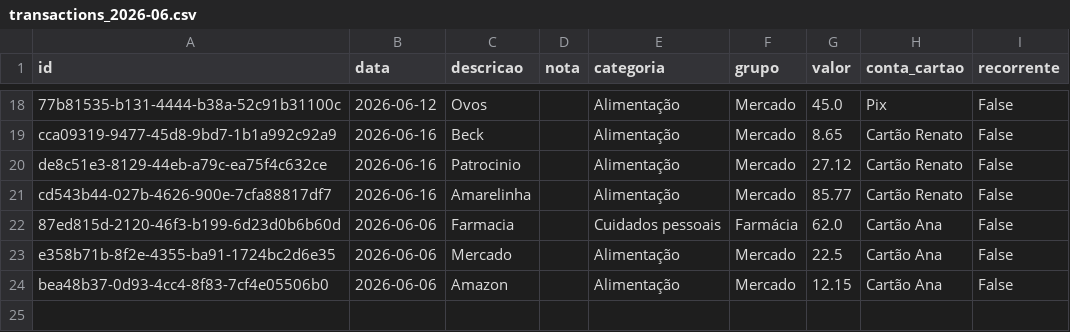
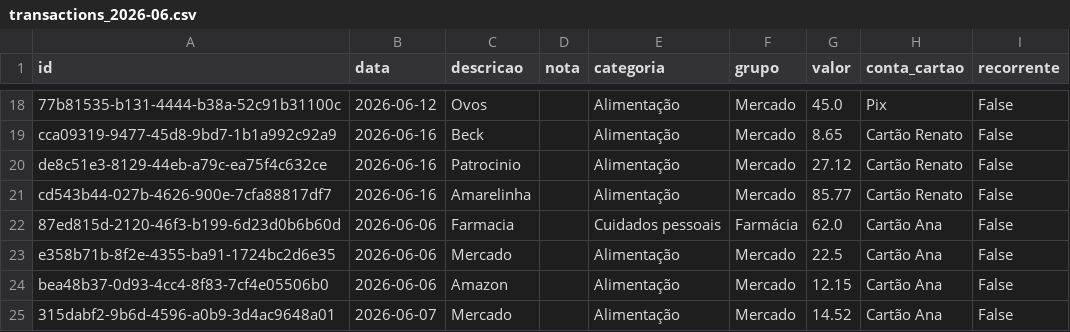
Before and after one commit to czrstar/finance-dashboard-zappro, a CSV file: data/monthly/transactions_2026-06.csv, drawn as a sheet; only a part is shown, gaps mark what is left out; the diff names each change by its address in the sheet, - before the commit and + after, or states it on an @@ line.

Commit message:
auto: update data/monthly/transactions_2026-06.csv

```diff
--- a/data/monthly/transactions_2026-06.csv
+++ b/data/monthly/transactions_2026-06.csv
+row 25: 315dabf2-9b6d-4596-a0b9-3d4ac9648a01 | 2026-06-07 | Mercado |  | Alimentação | Mercado | 14.52 | Cartão Ana | False
```
